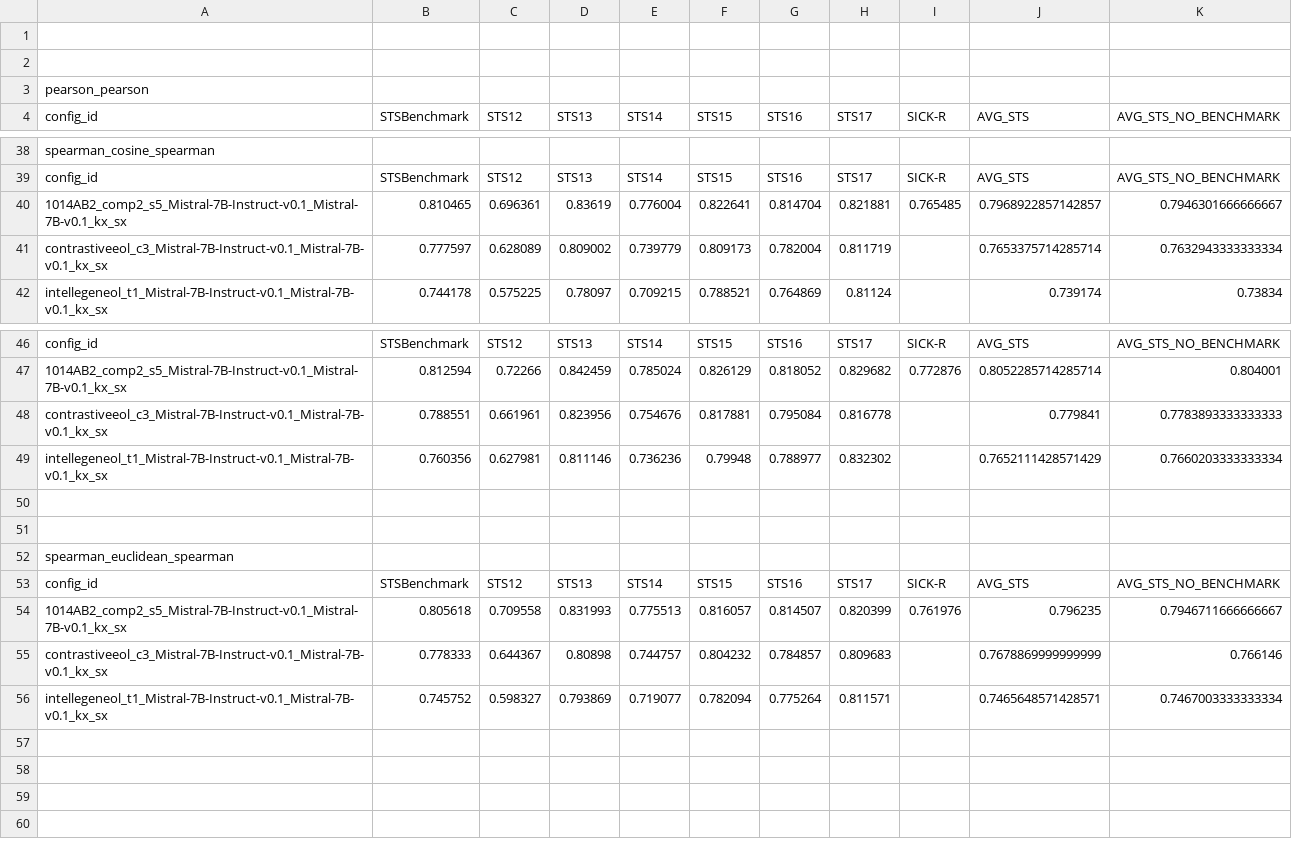
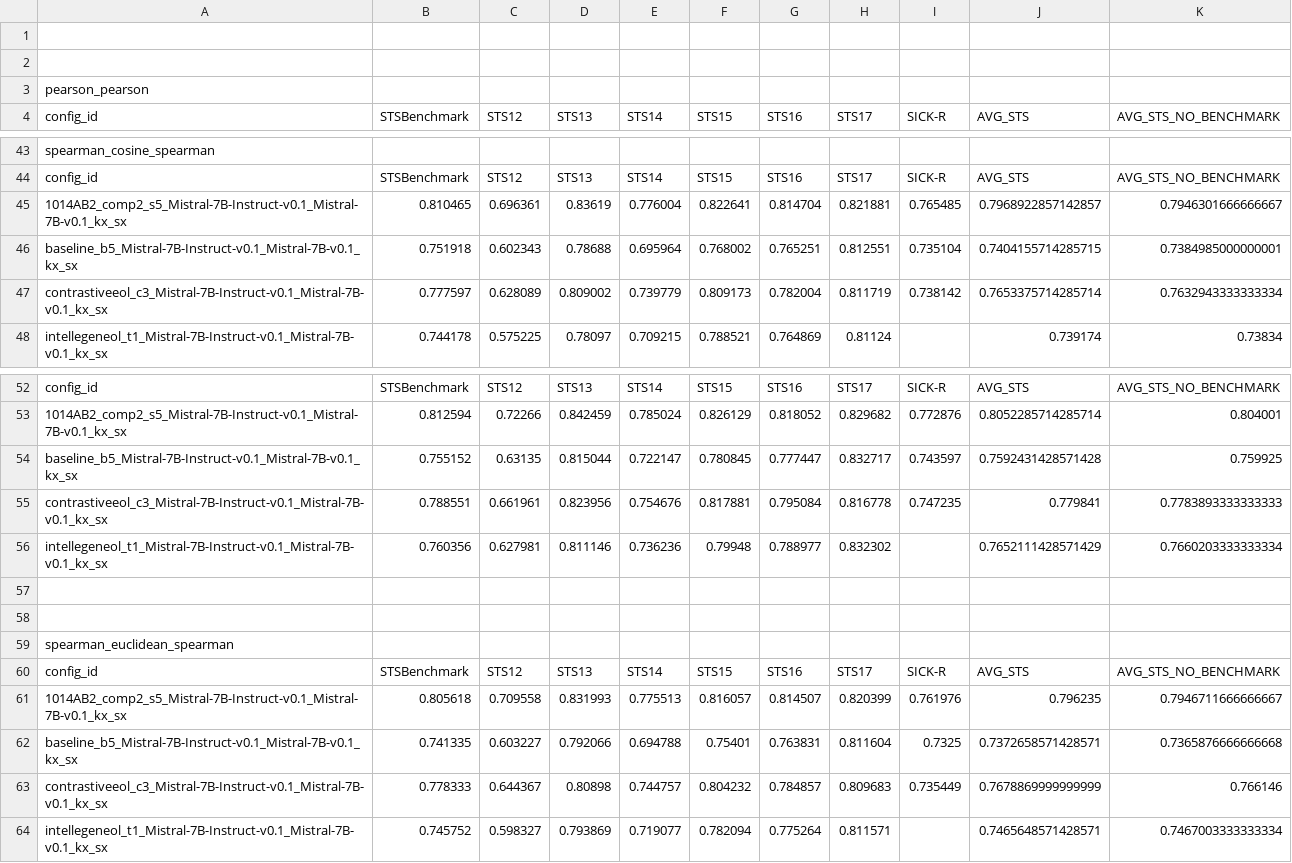
Before and after one commit to YashDagade/intellegeneol, a CSV file: sts_results_summary.csv, drawn as a sheet; only a part is shown, gaps mark what is left out; the diff covers the shown part only.

```diff
--- a/sts_results_summary.csv
+++ b/sts_results_summary.csv
@@ -40,3 +45,4 @@ config_id,STSBenchmark,STS12,STS13,STS14,STS15,STS16,STS17,SICK-R,AVG_STS,AVG_ST
 1014AB2_comp2_s5_Mistral-7B-Instruct-v0.1_Mistral-7B-v0.1_kx_sx,0.810465,0.696361,0.83619,0.776004,0.822641,0.814704,0.821881,0.765485,0.7968922857142857,0.7946301666666667
-contrastiveeol_c3_Mistral-7B-Instruct-v0.1_Mistral-7B-v0.1_kx_sx,0.777597,0.628089,0.809002,0.739779,0.809173,0.782004,0.811719,,0.7653375714285714,0.7632943333333334
+baseline_b5_Mistral-7B-Instruct-v0.1_Mistral-7B-v0.1_kx_sx,0.751918,0.602343,0.78688,0.695964,0.768002,0.765251,0.812551,0.735104,0.7404155714285715,0.7384985000000001
+contrastiveeol_c3_Mistral-7B-Instruct-v0.1_Mistral-7B-v0.1_kx_sx,0.777597,0.628089,0.809002,0.739779,0.809173,0.782004,0.811719,0.738142,0.7653375714285714,0.7632943333333334
 intellegeneol_t1_Mistral-7B-Instruct-v0.1_Mistral-7B-v0.1_kx_sx,0.744178,0.575225,0.78097,0.709215,0.788521,0.764869,0.81124,,0.739174,0.73834
@@ -47,3 +53,4 @@ config_id,STSBenchmark,STS12,STS13,STS14,STS15,STS16,STS17,SICK-R,AVG_STS,AVG_ST
 1014AB2_comp2_s5_Mistral-7B-Instruct-v0.1_Mistral-7B-v0.1_kx_sx,0.812594,0.72266,0.842459,0.785024,0.826129,0.818052,0.829682,0.772876,0.8052285714285714,0.804001
-contrastiveeol_c3_Mistral-7B-Instruct-v0.1_Mistral-7B-v0.1_kx_sx,0.788551,0.661961,0.823956,0.754676,0.817881,0.795084,0.816778,,0.779841,0.7783893333333333
+baseline_b5_Mistral-7B-Instruct-v0.1_Mistral-7B-v0.1_kx_sx,0.755152,0.63135,0.815044,0.722147,0.780845,0.777447,0.832717,0.743597,0.7592431428571428,0.759925
+contrastiveeol_c3_Mistral-7B-Instruct-v0.1_Mistral-7B-v0.1_kx_sx,0.788551,0.661961,0.823956,0.754676,0.817881,0.795084,0.816778,0.747235,0.779841,0.7783893333333333
 intellegeneol_t1_Mistral-7B-Instruct-v0.1_Mistral-7B-v0.1_kx_sx,0.760356,0.627981,0.811146,0.736236,0.79948,0.788977,0.832302,,0.7652111428571429,0.7660203333333334
@@ -54,3 +61,4 @@ config_id,STSBenchmark,STS12,STS13,STS14,STS15,STS16,STS17,SICK-R,AVG_STS,AVG_ST
 1014AB2_comp2_s5_Mistral-7B-Instruct-v0.1_Mistral-7B-v0.1_kx_sx,0.805618,0.709558,0.831993,0.775513,0.816057,0.814507,0.820399,0.761976,0.796235,0.7946711666666667
-contrastiveeol_c3_Mistral-7B-Instruct-v0.1_Mistral-7B-v0.1_kx_sx,0.778333,0.644367,0.80898,0.744757,0.804232,0.784857,0.809683,,0.7678869999999999,0.766146
+baseline_b5_Mistral-7B-Instruct-v0.1_Mistral-7B-v0.1_kx_sx,0.741335,0.603227,0.792066,0.694788,0.75401,0.763831,0.811604,0.7325,0.7372658571428571,0.7365876666666668
+contrastiveeol_c3_Mistral-7B-Instruct-v0.1_Mistral-7B-v0.1_kx_sx,0.778333,0.644367,0.80898,0.744757,0.804232,0.784857,0.809683,0.735449,0.7678869999999999,0.766146
 intellegeneol_t1_Mistral-7B-Instruct-v0.1_Mistral-7B-v0.1_kx_sx,0.745752,0.598327,0.793869,0.719077,0.782094,0.775264,0.811571,,0.7465648571428571,0.7467003333333334
```
Also changed, not shown: 5 added rows and 5 edited cells elsewhere in this file, sts_results_combined.csv, sts_results_detailed.csv, 9 other files.
